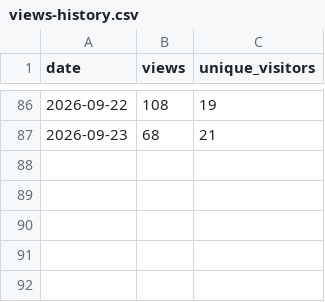
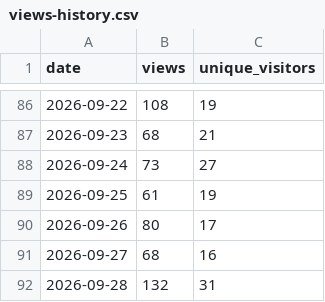
Before and after one commit to Juniper/jvd, a CSV file: traffic/views-history.csv, drawn as a sheet; only a part is shown, gaps mark what is left out.

```diff
--- a/traffic/views-history.csv
+++ b/traffic/views-history.csv
@@ -87 +87,6 @@ date,views,unique_visitors
 2026-09-23,68,21
+2026-09-24,73,27
+2026-09-25,61,19
+2026-09-26,80,17
+2026-09-27,68,16
+2026-09-28,132,31
```
Also changed, not shown: traffic/clones-history.csv, 6 other files.
